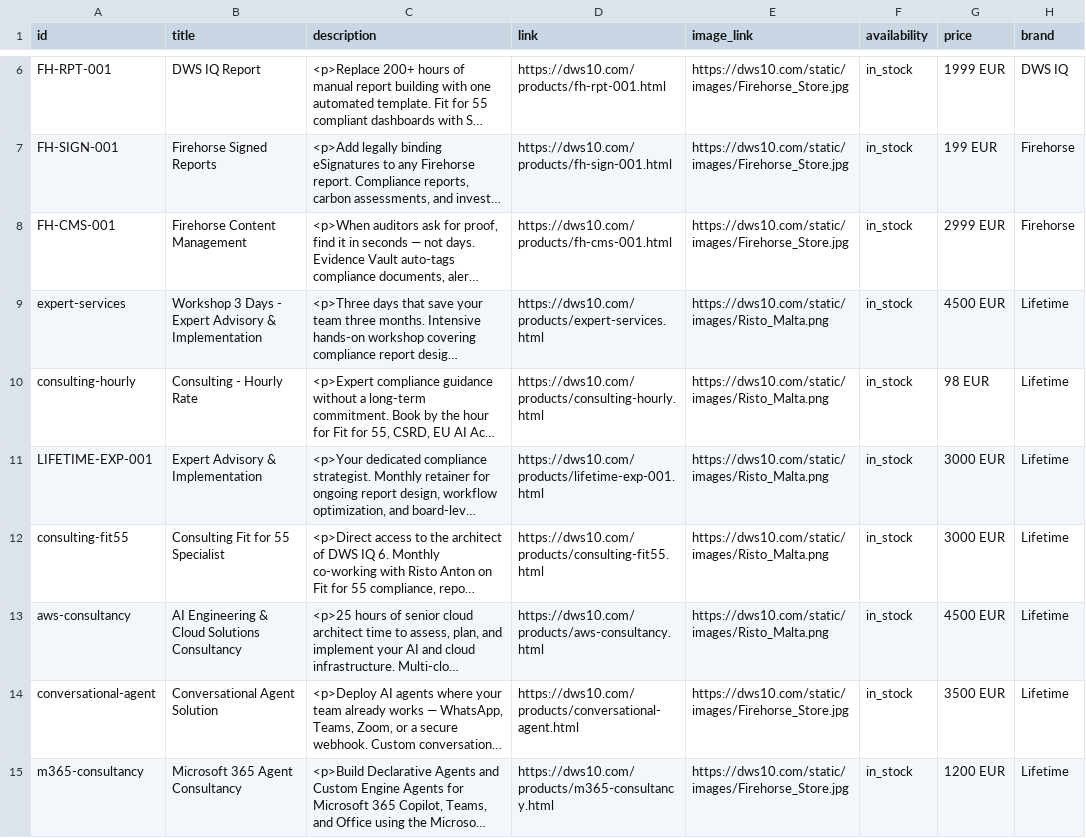
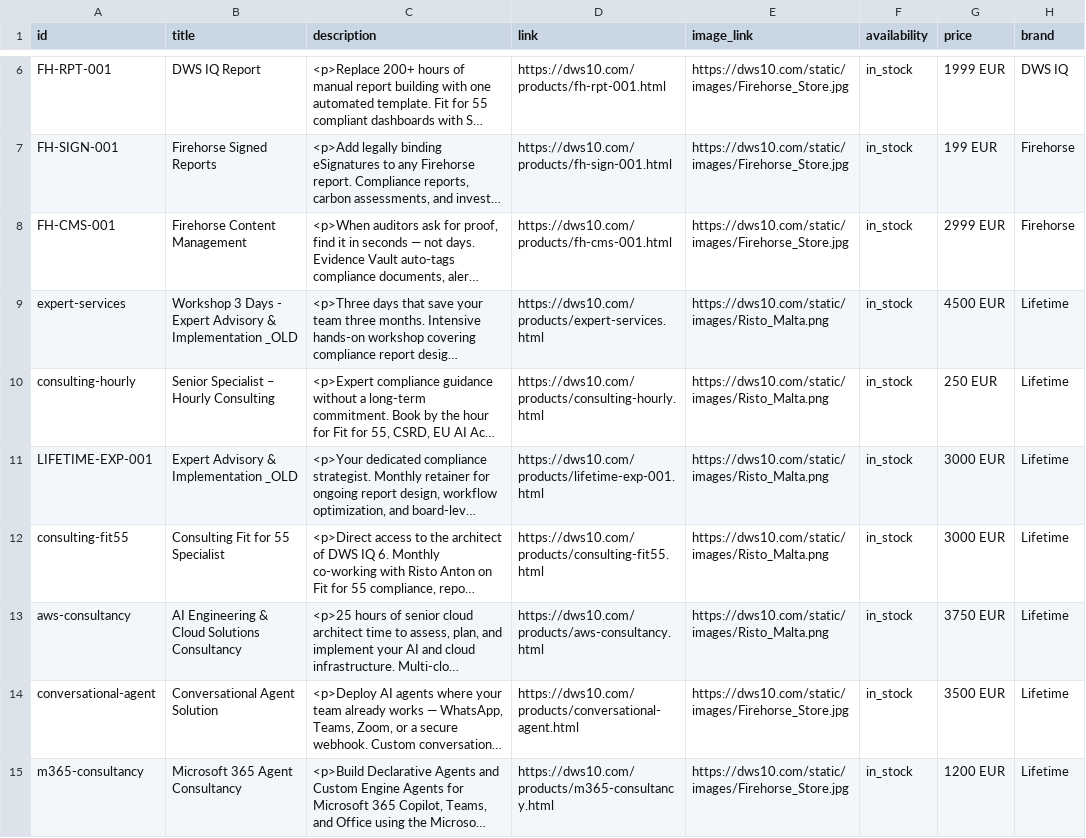
Before and after one commit to blogtheristo/opencode-all, a CSV file: landing-pages/dws10-com/products.csv, drawn as a sheet; only a part is shown, gaps mark what is left out; long unchanged cells end in …; the diff covers the shown part only; the diff names each change by its address in the sheet, - before the commit and + after, or states it on an @@ line.

```diff
--- a/landing-pages/dws10-com/products.csv
+++ b/landing-pages/dws10-com/products.csv
-B9 (title): …& Implementation
+B9 (title): …& Implementation _OLD
-B10 (title): Consulting - Hourly Rate
+B10 (title): Senior Specialist – Hourly Consulting
-G10 (price): 98 EUR
+G10 (price): 250 EUR
-B11 (title): Expert Advisory & Implementation
+B11 (title): Expert Advisory & Implementation _OLD
-G13 (price): 4500 EUR
+G13 (price): 3750 EUR
```
Also changed, not shown: 6 edited cells elsewhere in this file, 11 other files.
